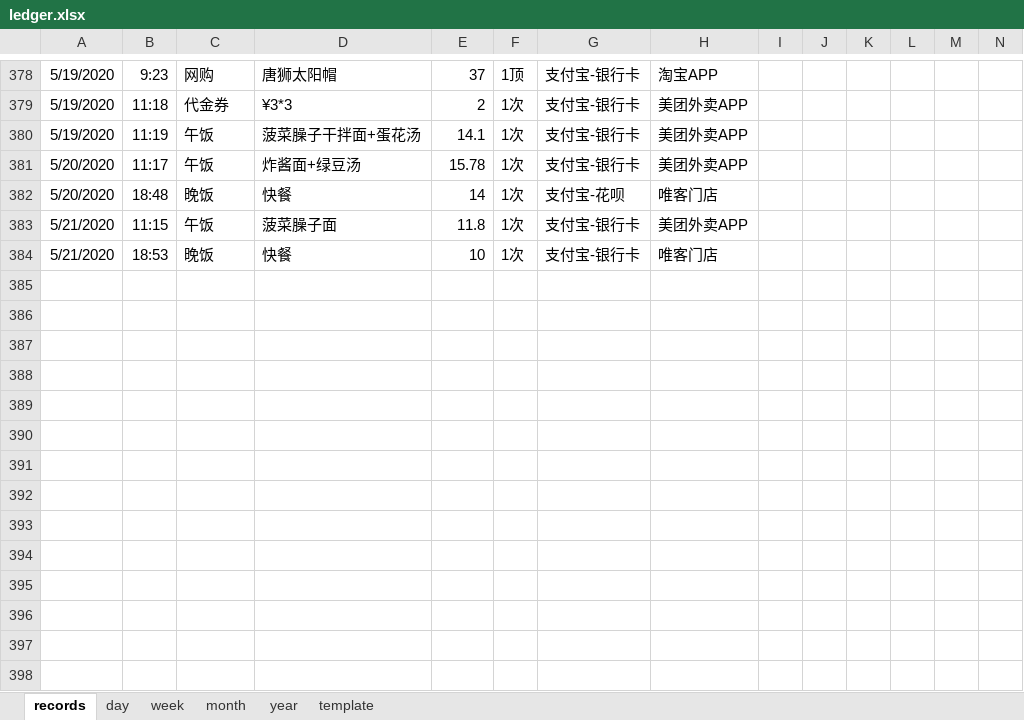
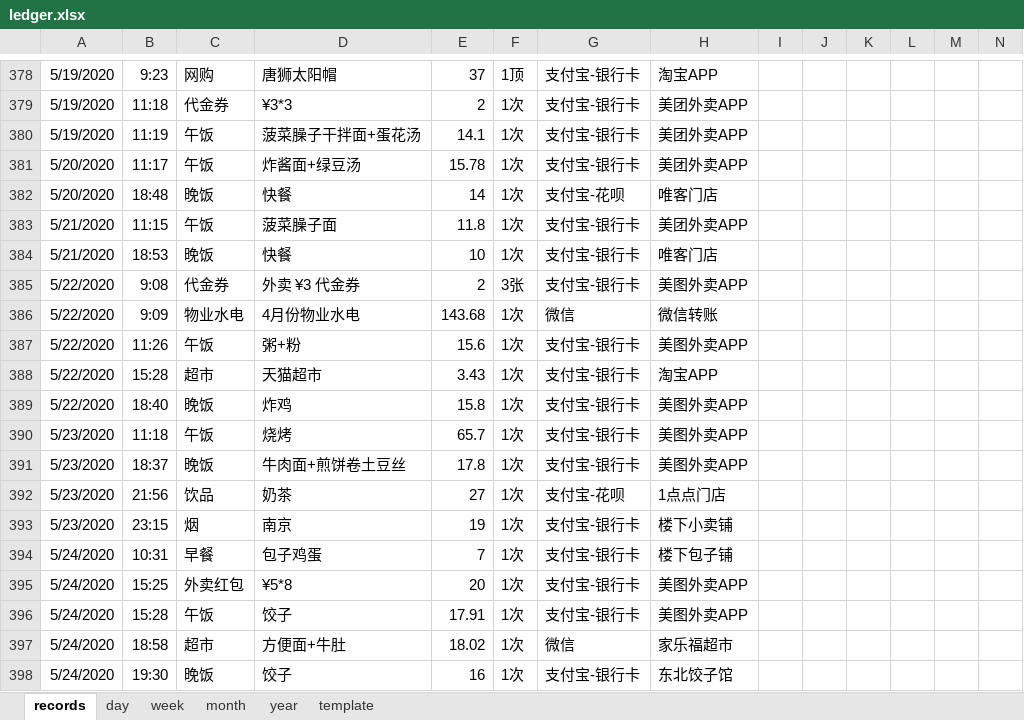
Before and after one commit to Gzhennaxia/Gzhennaxia.github.io, an Excel workbook: source/excel/ledger.xlsx, sheet records, drawn as a sheet; only a part is shown, gaps mark what is left out; values as stored, in another font and other column widths than the file's, no borders; table styles not drawn; rows hold the shown columns only; the diff names each change by its address in the sheet, - before the commit and + after, or states it on an @@ line.

Commit message:
Update-82

```diff
--- a/source/excel/ledger.xlsx (sheet records)
+++ b/source/excel/ledger.xlsx (sheet records)
+row 385: 5/22/2020 | 9:08 | 代金券 | 外卖 ¥3 代金券 | 2 | 3张 | 支付宝-银行卡 | 美图外卖APP
+row 386: 5/22/2020 | 9:09 | 物业水电 | 4月份物业水电 | 143.68 | 1次 | 微信 | 微信转账
+row 387: 5/22/2020 | 11:26 | 午饭 | 粥+粉 | 15.6 | 1次 | 支付宝-银行卡 | 美图外卖APP
+row 388: 5/22/2020 | 15:28 | 超市 | 天猫超市 | 3.43 | 1次 | 支付宝-银行卡 | 淘宝APP
+row 389: 5/22/2020 | 18:40 | 晚饭 | 炸鸡 | 15.8 | 1次 | 支付宝-银行卡 | 美图外卖APP
+row 390: 5/23/2020 | 11:18 | 午饭 | 烧烤 | 65.7 | 1次 | 支付宝-银行卡 | 美图外卖APP
+row 391: 5/23/2020 | 18:37 | 晚饭 | 牛肉面+煎饼卷土豆丝 | 17.8 | 1次 | 支付宝-银行卡 | 美图外卖APP
+row 392: 5/23/2020 | 21:56 | 饮品 | 奶茶 | 27 | 1次 | 支付宝-花呗 | 1点点门店
+row 393: 5/23/2020 | 23:15 | 烟 | 南京 | 19 | 1次 | 支付宝-银行卡 | 楼下小卖铺
+row 394: 5/24/2020 | 10:31 | 早餐 | 包子鸡蛋 | 7 | 1次 | 支付宝-银行卡 | 楼下包子铺
+row 395: 5/24/2020 | 15:25 | 外卖红包 | ¥5*8 | 20 | 1次 | 支付宝-银行卡 | 美图外卖APP
+row 396: 5/24/2020 | 15:28 | 午饭 | 饺子 | 17.91 | 1次 | 支付宝-银行卡 | 美图外卖APP
+row 397: 5/24/2020 | 18:58 | 超市 | 方便面+牛肚 | 18.02 | 1次 | 微信 | 家乐福超市
+row 398: 5/24/2020 | 19:30 | 晚饭 | 饺子 | 16 | 1次 | 支付宝-银行卡 | 东北饺子馆
```
Also changed, not shown: formulas that keep their value.
